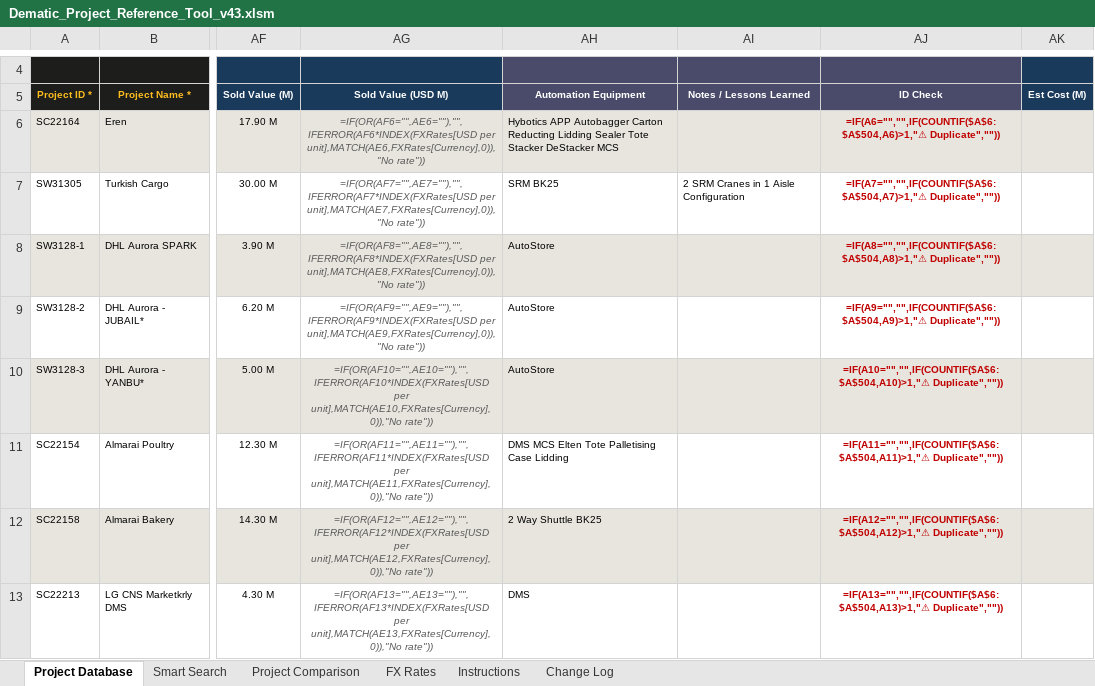
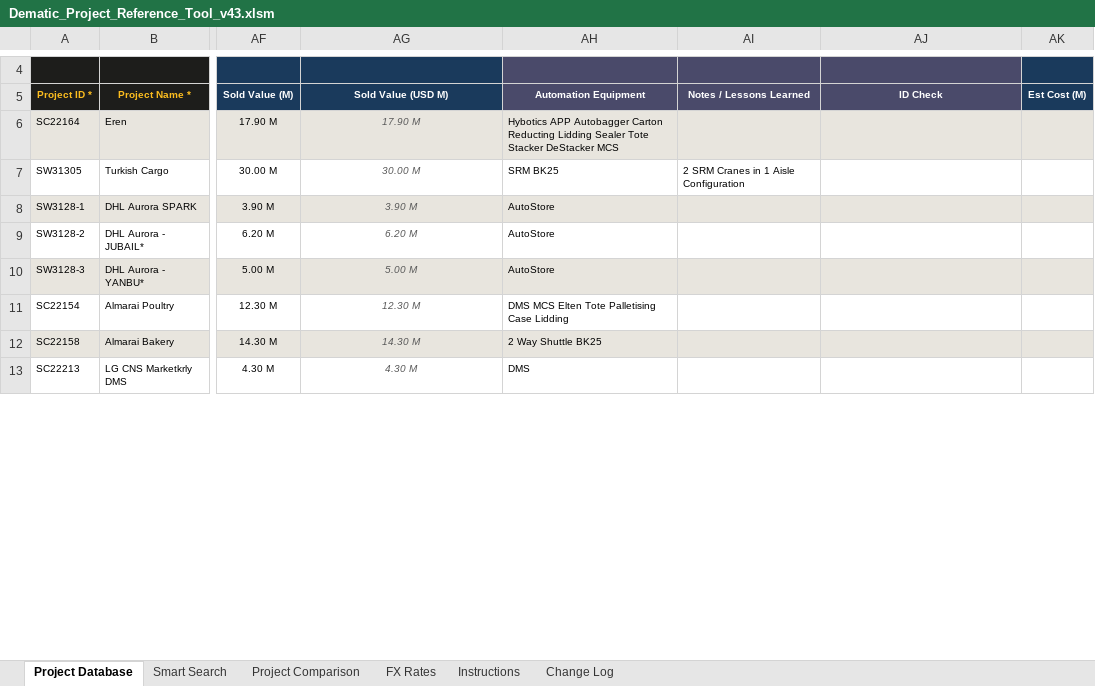
Before and after one commit to piggy192-design/Thor, an Excel workbook: Dematic_Project_Reference_Tool_v43.xlsm, sheet Project Database, drawn as a sheet; only a part is shown, gaps mark what is left out; values as stored, in another font and other column widths than the file's, no borders; formulas without a stored value are shown as written; conditional formats and table styles not drawn; the diff covers the shown part only; the diff names each change by its address in the sheet, - before the commit and + after, or states it on an @@ line.

```diff
--- a/Dematic_Project_Reference_Tool_v43.xlsm (sheet Project Database)
+++ b/Dematic_Project_Reference_Tool_v43.xlsm (sheet Project Database)
-AG6 (Sold Value (USD M)): =IF(OR(AF6="",AE6=""),"",IFERROR(AF6*INDEX(FXRates[USD per unit],MATCH(AE6,FXRates[Currency],0)),"No rate"))
+AG6 (Sold Value (USD M)): 17.90 M
-AJ6 (ID Check): =IF(A6="","",IF(COUNTIF($A$6:$A$504,A6)>1,"⚠ Duplicate",""))
+AJ6 (ID Check): (empty)
-AG7 (Sold Value (USD M)): =IF(OR(AF7="",AE7=""),"",IFERROR(AF7*INDEX(FXRates[USD per unit],MATCH(AE7,FXRates[Currency],0)),"No rate"))
+AG7 (Sold Value (USD M)): 30.00 M
-AJ7 (ID Check): =IF(A7="","",IF(COUNTIF($A$6:$A$504,A7)>1,"⚠ Duplicate",""))
+AJ7 (ID Check): (empty)
-AG8 (Sold Value (USD M)): =IF(OR(AF8="",AE8=""),"",IFERROR(AF8*INDEX(FXRates[USD per unit],MATCH(AE8,FXRates[Currency],0)),"No rate"))
+AG8 (Sold Value (USD M)): 3.90 M
-AJ8 (ID Check): =IF(A8="","",IF(COUNTIF($A$6:$A$504,A8)>1,"⚠ Duplicate",""))
+AJ8 (ID Check): (empty)
-AG9 (Sold Value (USD M)): =IF(OR(AF9="",AE9=""),"",IFERROR(AF9*INDEX(FXRates[USD per unit],MATCH(AE9,FXRates[Currency],0)),"No rate"))
+AG9 (Sold Value (USD M)): 6.20 M
-AJ9 (ID Check): =IF(A9="","",IF(COUNTIF($A$6:$A$504,A9)>1,"⚠ Duplicate",""))
+AJ9 (ID Check): (empty)
-AG10 (Sold Value (USD M)): =IF(OR(AF10="",AE10=""),"",IFERROR(AF10*INDEX(FXRates[USD per unit],MATCH(AE10,FXRates[Currency],0)),"No rate"))
+AG10 (Sold Value (USD M)): 5.00 M
-AJ10 (ID Check): =IF(A10="","",IF(COUNTIF($A$6:$A$504,A10)>1,"⚠ Duplicate",""))
+AJ10 (ID Check): (empty)
-AG11 (Sold Value (USD M)): =IF(OR(AF11="",AE11=""),"",IFERROR(AF11*INDEX(FXRates[USD per unit],MATCH(AE11,FXRates[Currency],0)),"No rate"))
+AG11 (Sold Value (USD M)): 12.30 M
-AJ11 (ID Check): =IF(A11="","",IF(COUNTIF($A$6:$A$504,A11)>1,"⚠ Duplicate",""))
+AJ11 (ID Check): (empty)
-AG12 (Sold Value (USD M)): =IF(OR(AF12="",AE12=""),"",IFERROR(AF12*INDEX(FXRates[USD per unit],MATCH(AE12,FXRates[Currency],0)),"No rate"))
+AG12 (Sold Value (USD M)): 14.30 M
-AJ12 (ID Check): =IF(A12="","",IF(COUNTIF($A$6:$A$504,A12)>1,"⚠ Duplicate",""))
+AJ12 (ID Check): (empty)
-AG13 (Sold Value (USD M)): =IF(OR(AF13="",AE13=""),"",IFERROR(AF13*INDEX(FXRates[USD per unit],MATCH(AE13,FXRates[Currency],0)),"No rate"))
+AG13 (Sold Value (USD M)): 4.30 M
-AJ13 (ID Check): =IF(A13="","",IF(COUNTIF($A$6:$A$504,A13)>1,"⚠ Duplicate",""))
+AJ13 (ID Check): (empty)
```
Also changed, not shown: other rows of this sheet, sheet Project Comparison, sheet Smart Search, sheet FX Rates, hidden cells.
